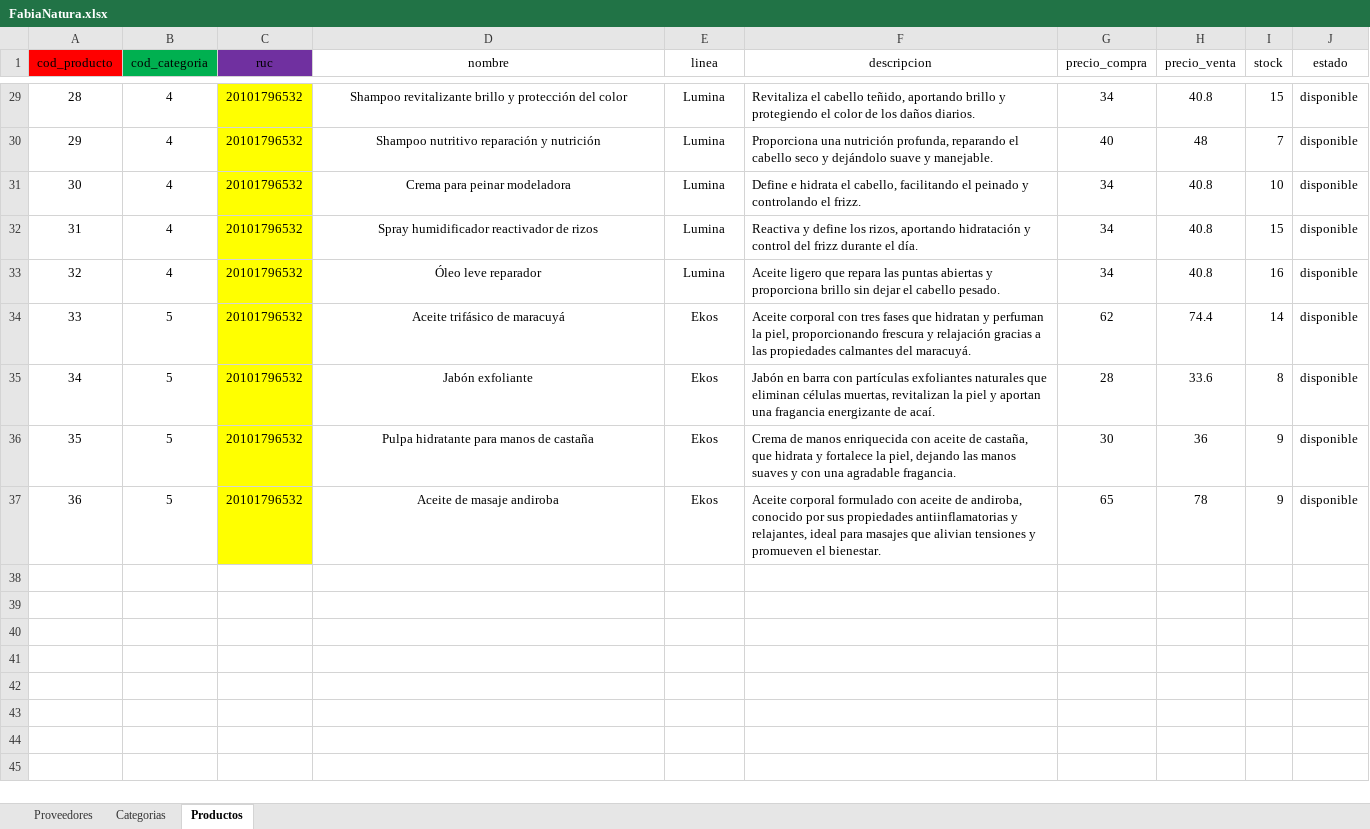
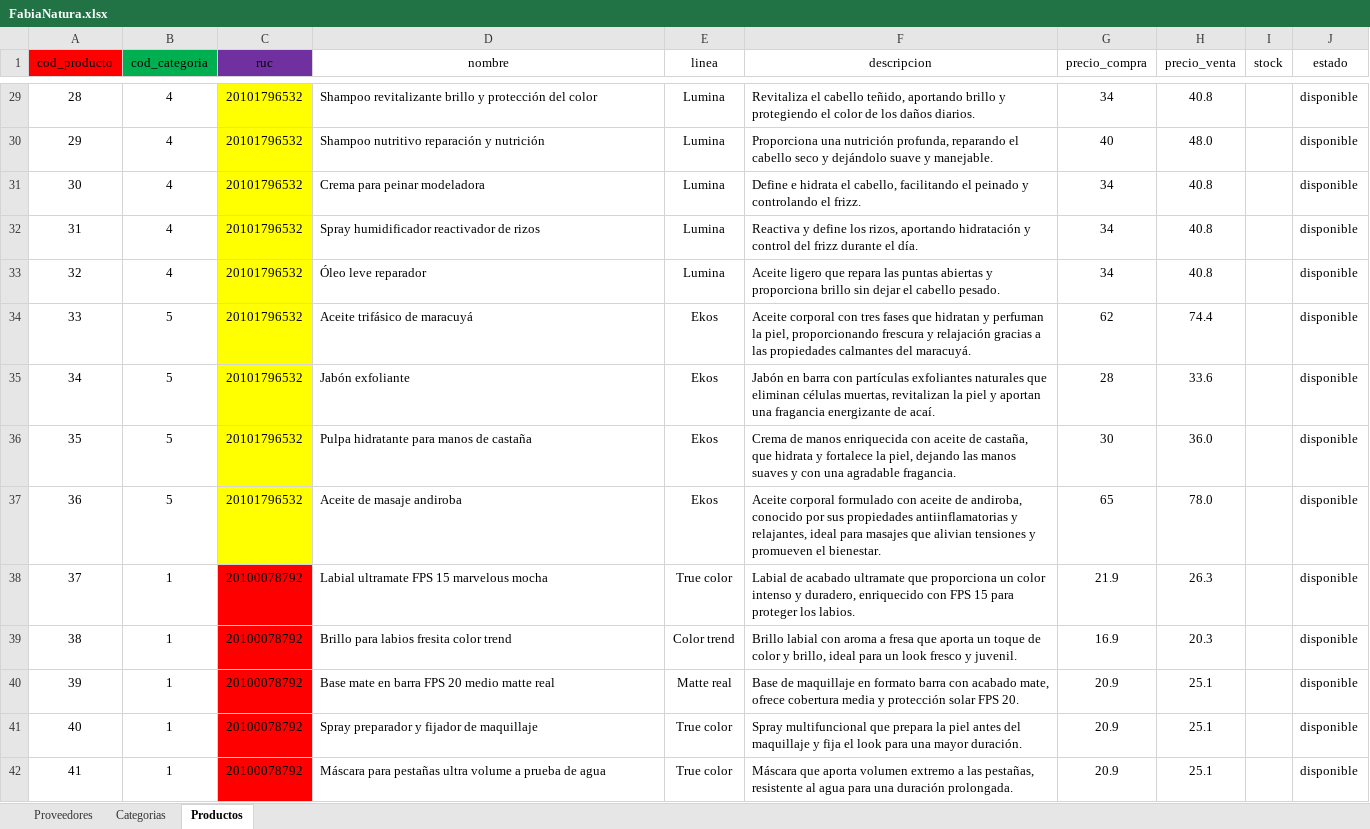
Before and after one commit to RodrigoStranger/Trabajo-Final-BD-I, an Excel workbook: data/FabiaNatura.xlsx, sheet Productos, drawn as a sheet; only a part is shown, gaps mark what is left out; values as stored, in another font and other column widths than the file's, no borders; the diff covers the shown part only; the diff names each change by its address in the sheet, - before the commit and + after, or states it on an @@ line.

```diff
--- a/data/FabiaNatura.xlsx (sheet Productos)
+++ b/data/FabiaNatura.xlsx (sheet Productos)
-D29:D37 alignment: center
+D29:D37 alignment: left
-I29 (stock): 15
+I29 (stock): (empty)
-H30 (precio_venta): 48
+H30 (precio_venta): 48.0
-I30 (stock): 7
+I30 (stock): (empty)
-I31 (stock): 10
+I31 (stock): (empty)
-I32 (stock): 15
+I32 (stock): (empty)
-I33 (stock): 16
+I33 (stock): (empty)
-I34 (stock): 14
+I34 (stock): (empty)
-I35 (stock): 8
+I35 (stock): (empty)
-H36 (precio_venta): 36
+H36 (precio_venta): 36.0
-I36:I37 (stock): 9
+I36:I37 (stock): (empty)
-H37 (precio_venta): 78
+H37 (precio_venta): 78.0
+row 38: 37 | 1 | 20100078792 | Labial ultramate FPS 15 marvelous mocha | True color | Labial de acabado ultramate que proporciona un color intenso y duradero, enriquecido con FPS 15 para proteger los labios. | 21.9 | 26.3 |  | disponible
+row 39: 38 | 1 | 20100078792 | Brillo para labios fresita color trend | Color trend | Brillo labial con aroma a fresa que aporta un toque de color y brillo, ideal para un look fresco y juvenil. | 16.9 | 20.3 |  | disponible
+row 40: 39 | 1 | 20100078792 | Base mate en barra FPS 20 medio matte real | Matte real | Base de maquillaje en formato barra con acabado mate, ofrece cobertura media y protección solar FPS 20. | 20.9 | 25.1 |  | disponible
+row 41: 40 | 1 | 20100078792 | Spray preparador y fijador de maquillaje | True color | Spray multifuncional que prepara la piel antes del maquillaje y fija el look para una mayor duración. | 20.9 | 25.1 |  | disponible
+row 42: 41 | 1 | 20100078792 | Máscara para pestañas ultra volume a prueba de agua | True color | Máscara que aporta volumen extremo a las pestañas, resistente al agua para una duración prolongada. | 20.9 | 25.1 |  | disponible
```
Also changed, not shown: 49 added rows, 33 edited cells and cell formats elsewhere in this sheet.
